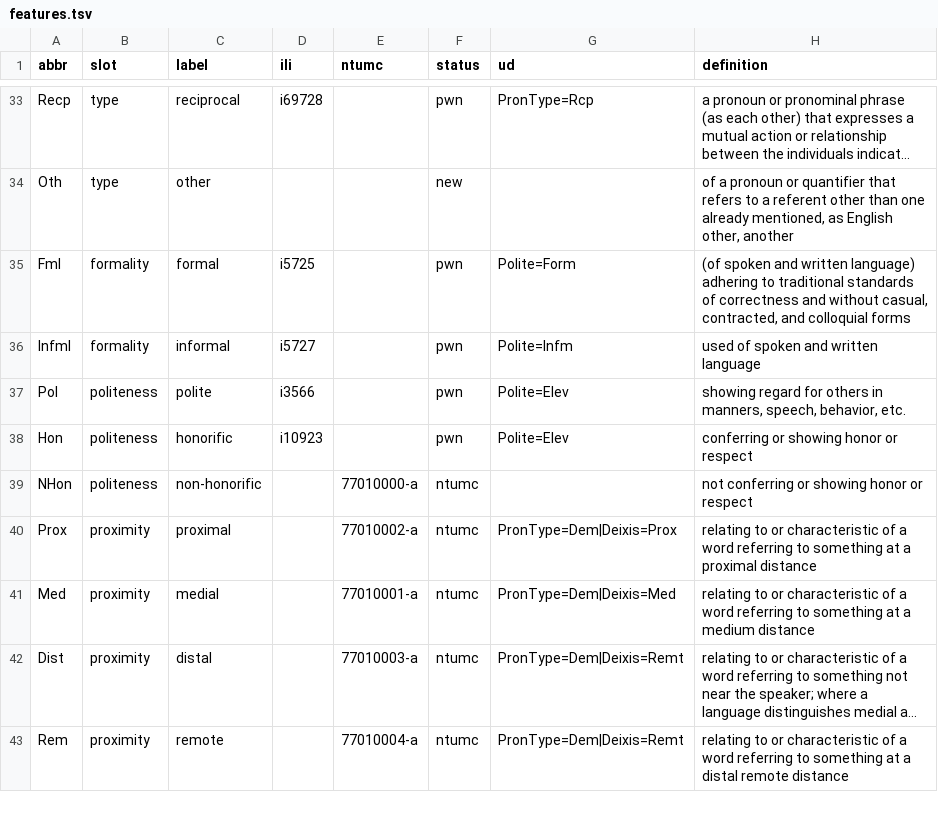
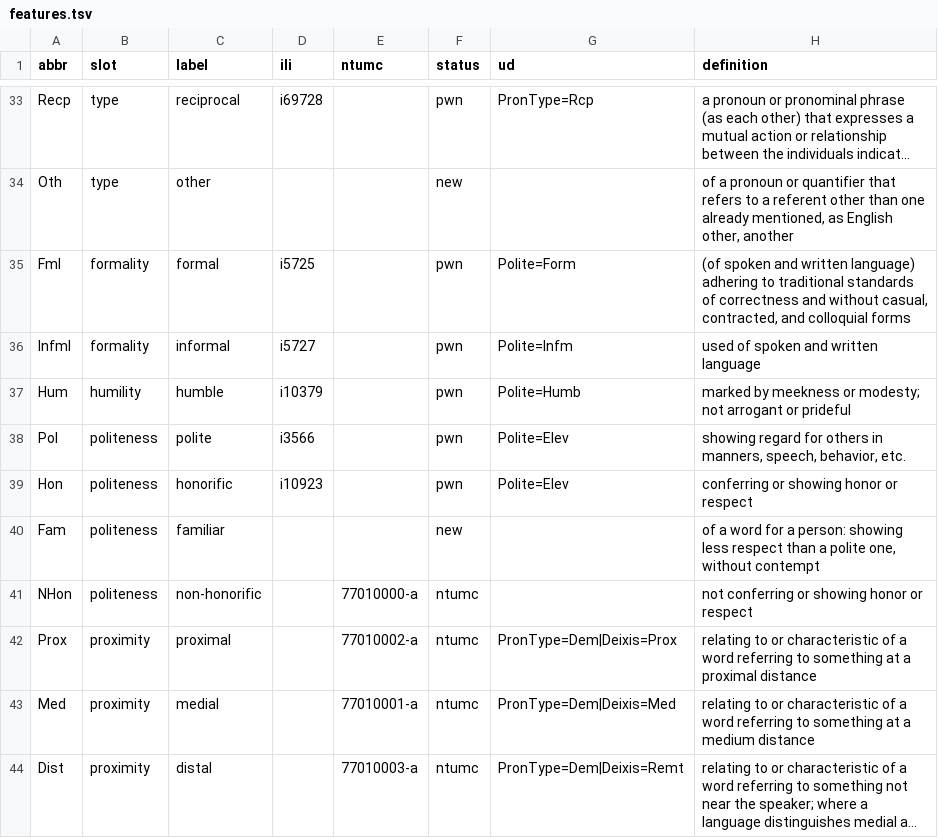
Before and after one commit to omwn/omw-pronoun, a TSV file: data/features.tsv, drawn as a sheet; only a part is shown, gaps mark what is left out; the shorter side is filled out with more unchanged rows; long unchanged cells end in …; the diff names each change by its address in the sheet, - before the commit and + after, or states it on an @@ line.

```diff
--- a/data/features.tsv
+++ b/data/features.tsv
+row 37: Hum | humility | humble | i10379 |  | pwn | Polite=Humb | marked by meekness or modesty; not arrogant or prideful
+row 40: Fam | politeness | familiar |  |  | new |  | of a word for a person: showing less respect than a polite one, without contempt
```
Also changed, not shown: data/concepts.tsv, data/extra-concepts.tsv, 17 other files.
